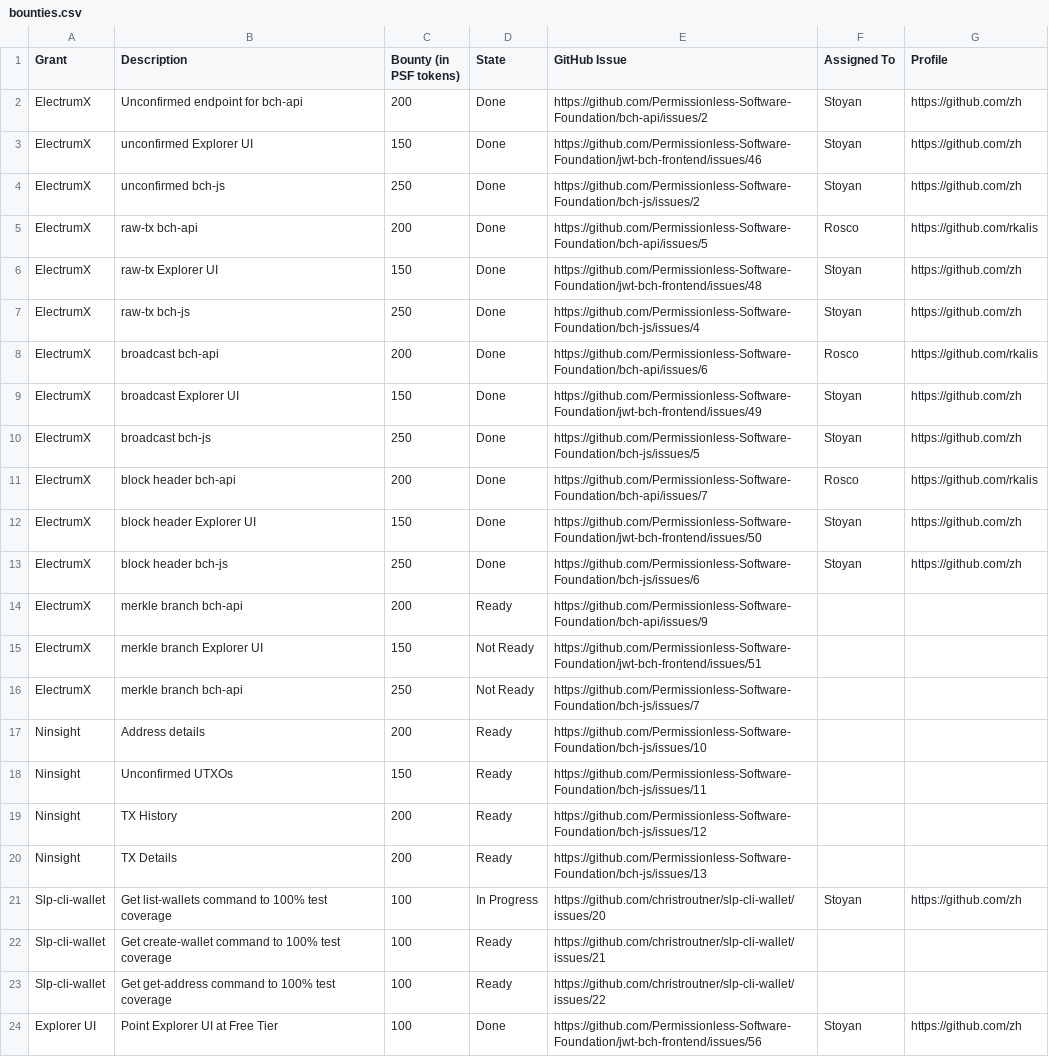
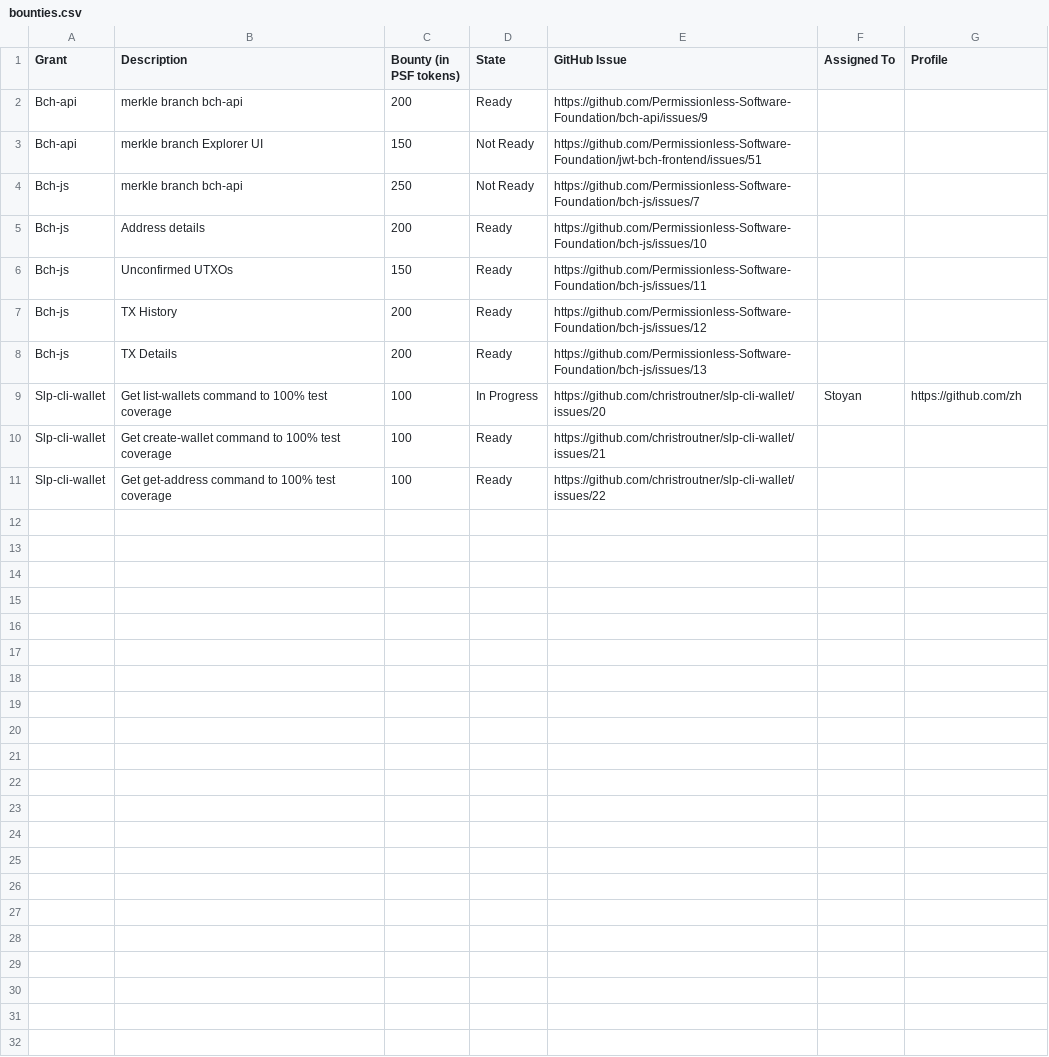
Before and after one commit to Permissionless-Software-Foundation/bounties, a CSV file: bounties.csv, drawn as a sheet.

Commit message:
Cleaning up spreadsheet for Q4

```diff
--- a/bounties.csv
+++ b/bounties.csv
@@ -1,21 +1,9 @@
 Grant,Description,Bounty (in PSF tokens),State,GitHub Issue,Assigned To,Profile
-ElectrumX,Unconfirmed endpoint for bch-api,200,Done,https://github.com/Permissionless-Software-Foundation/bch-api/issues/2,Stoyan,https://github.com/zh
-ElectrumX,unconfirmed Explorer UI,150,Done,https://github.com/Permissionless-Software-Foundation/jwt-bch-frontend/issues/46,Stoyan,https://github.com/zh
-ElectrumX,unconfirmed bch-js,250,Done,https://github.com/Permissionless-Software-Foundation/bch-js/issues/2,Stoyan,https://github.com/zh
-ElectrumX,raw-tx bch-api,200,Done,https://github.com/Permissionless-Software-Foundation/bch-api/issues/5,Rosco,https://github.com/rkalis
-ElectrumX,raw-tx Explorer UI,150,Done,https://github.com/Permissionless-Software-Foundation/jwt-bch-frontend/issues/48,Stoyan,https://github.com/zh
-ElectrumX,raw-tx bch-js,250,Done,https://github.com/Permissionless-Software-Foundation/bch-js/issues/4,Stoyan,https://github.com/zh
-ElectrumX,broadcast bch-api,200,Done,https://github.com/Permissionless-Software-Foundation/bch-api/issues/6,Rosco,https://github.com/rkalis
-ElectrumX,broadcast Explorer UI,150,Done,https://github.com/Permissionless-Software-Foundation/jwt-bch-frontend/issues/49,Stoyan,https://github.com/zh
-ElectrumX,broadcast bch-js,250,Done,https://github.com/Permissionless-Software-Foundation/bch-js/issues/5,Stoyan,https://github.com/zh
-ElectrumX,block header bch-api,200,Done,https://github.com/Permissionless-Software-Foundation/bch-api/issues/7,Rosco,https://github.com/rkalis
-ElectrumX,block header Explorer UI,150,Done,https://github.com/Permissionless-Software-Foundation/jwt-bch-frontend/issues/50,Stoyan,https://github.com/zh
-ElectrumX,block header bch-js,250,Done,https://github.com/Permissionless-Software-Foundation/bch-js/issues/6,Stoyan,https://github.com/zh
-ElectrumX,merkle branch bch-api,200,Ready,https://github.com/Permissionless-Software-Foundation/bch-api/issues/9,,
-ElectrumX,merkle branch Explorer UI,150,Not Ready,https://github.com/Permissionless-Software-Foundation/jwt-bch-frontend/issues/51,,
-ElectrumX,merkle branch bch-api,250,Not Ready,https://github.com/Permissionless-Software-Foundation/bch-js/issues/7,,
-Ninsight,Address details,200,Ready,https://github.com/Permissionless-Software-Foundation/bch-js/issues/10,,
-Ninsight,Unconfirmed UTXOs,150,Ready,https://github.com/Permissionless-Software-Foundation/bch-js/issues/11,,
-Ninsight,TX History,200,Ready,https://github.com/Permissionless-Software-Foundation/bch-js/issues/12,,
-Ninsight,TX Details,200,Ready,https://github.com/Permissionless-Software-Foundation/bch-js/issues/13,,
+Bch-api,merkle branch bch-api,200,Ready,https://github.com/Permissionless-Software-Foundation/bch-api/issues/9,,
+Bch-api,merkle branch Explorer UI,150,Not Ready,https://github.com/Permissionless-Software-Foundation/jwt-bch-frontend/issues/51,,
+Bch-js,merkle branch bch-api,250,Not Ready,https://github.com/Permissionless-Software-Foundation/bch-js/issues/7,,
+Bch-js,Address details,200,Ready,https://github.com/Permissionless-Software-Foundation/bch-js/issues/10,,
+Bch-js,Unconfirmed UTXOs,150,Ready,https://github.com/Permissionless-Software-Foundation/bch-js/issues/11,,
+Bch-js,TX History,200,Ready,https://github.com/Permissionless-Software-Foundation/bch-js/issues/12,,
+Bch-js,TX Details,200,Ready,https://github.com/Permissionless-Software-Foundation/bch-js/issues/13,,
 Slp-cli-wallet,Get list-wallets command to 100% test coverage,100,In Progress,https://github.com/christroutner/slp-cli-wallet/issues/20,Stoyan,https://github.com/zh
@@ -23,2 +11 @@ Slp-cli-wallet,Get create-wallet command to 100% test coverage,100,Ready,https:/
 Slp-cli-wallet,Get get-address command to 100% test coverage,100,Ready,https://github.com/christroutner/slp-cli-wallet/issues/22,,
-Explorer UI,Point Explorer UI at Free Tier,100,Done,https://github.com/Permissionless-Software-Foundation/jwt-bch-frontend/issues/56,Stoyan,https://github.com/zh
```
Also changed, not shown: 1 other file.
